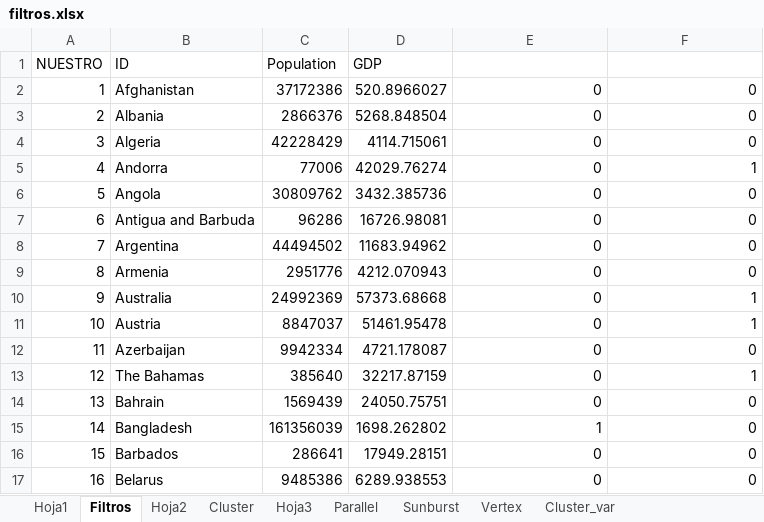
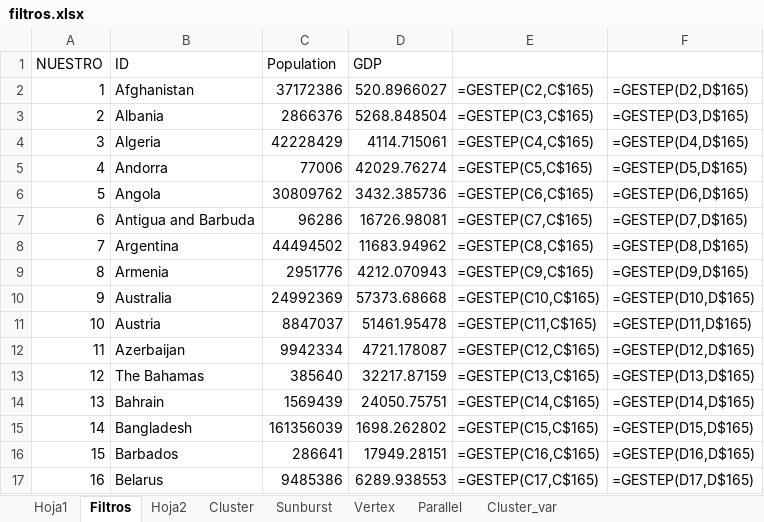
Before and after one commit to DanielPL15/appIndicadores, an Excel workbook: static/filtros.xlsx, sheet Filtros, drawn as a sheet; only a part is shown; values as stored, in another font and other column widths than the file's, no borders; formulas without a stored value are shown as written; the diff covers the shown part only; the diff names each change by its address in the sheet, - before the commit and + after, or states it on an @@ line.

```diff
--- a/static/filtros.xlsx (sheet Filtros)
+++ b/static/filtros.xlsx (sheet Filtros)
-sheet tab: Hoja3
@@ sheet tab order changed: Hoja1 | Filtros | Hoja2 | Cluster | Sunburst | Vertex | Parallel | Cluster_var @@
-E2: 0
+E2: =GESTEP(C2,C$165)
-F2: 0
+F2: =GESTEP(D2,D$165)
-E3: 0
+E3: =GESTEP(C3,C$165)
-F3: 0
+F3: =GESTEP(D3,D$165)
-E4: 0
+E4: =GESTEP(C4,C$165)
-F4: 0
+F4: =GESTEP(D4,D$165)
-E5: 0
+E5: =GESTEP(C5,C$165)
-F5: 1
+F5: =GESTEP(D5,D$165)
-E6: 0
+E6: =GESTEP(C6,C$165)
-F6: 0
+F6: =GESTEP(D6,D$165)
-E7: 0
+E7: =GESTEP(C7,C$165)
-F7: 0
+F7: =GESTEP(D7,D$165)
-E8: 0
+E8: =GESTEP(C8,C$165)
-F8: 0
+F8: =GESTEP(D8,D$165)
-E9: 0
+E9: =GESTEP(C9,C$165)
-F9: 0
+F9: =GESTEP(D9,D$165)
-E10: 0
+E10: =GESTEP(C10,C$165)
-F10: 1
+F10: =GESTEP(D10,D$165)
-E11: 0
+E11: =GESTEP(C11,C$165)
-F11: 1
+F11: =GESTEP(D11,D$165)
-E12: 0
+E12: =GESTEP(C12,C$165)
-F12: 0
+F12: =GESTEP(D12,D$165)
-E13: 0
+E13: =GESTEP(C13,C$165)
-F13: 1
+F13: =GESTEP(D13,D$165)
-E14: 0
+E14: =GESTEP(C14,C$165)
-F14: 0
+F14: =GESTEP(D14,D$165)
-E15: 1
+E15: =GESTEP(C15,C$165)
-F15: 0
+F15: =GESTEP(D15,D$165)
-E16: 0
+E16: =GESTEP(C16,C$165)
-F16: 0
+F16: =GESTEP(D16,D$165)
-E17: 0
+E17: =GESTEP(C17,C$165)
-F17: 0
+F17: =GESTEP(D17,D$165)
```
Also changed, not shown: 372 edited cells elsewhere in this sheet, sheet Parallel, sheet Hoja1, sheet Cluster, sheet Cluster_var, 15 other files.
